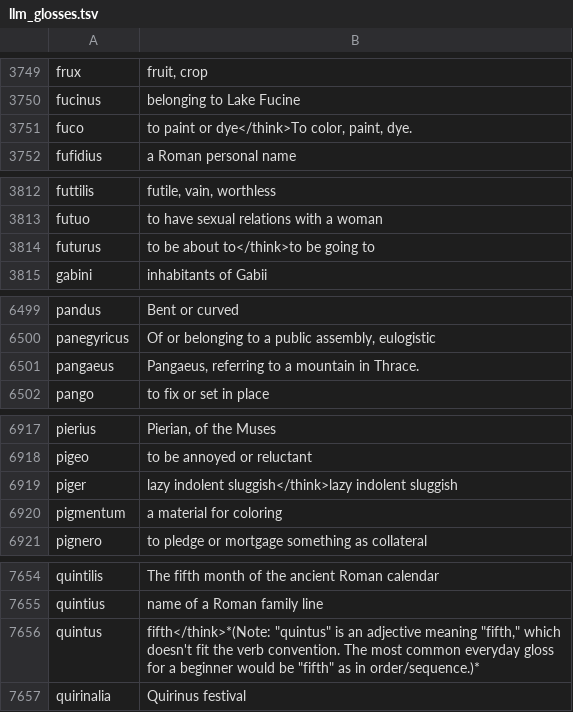
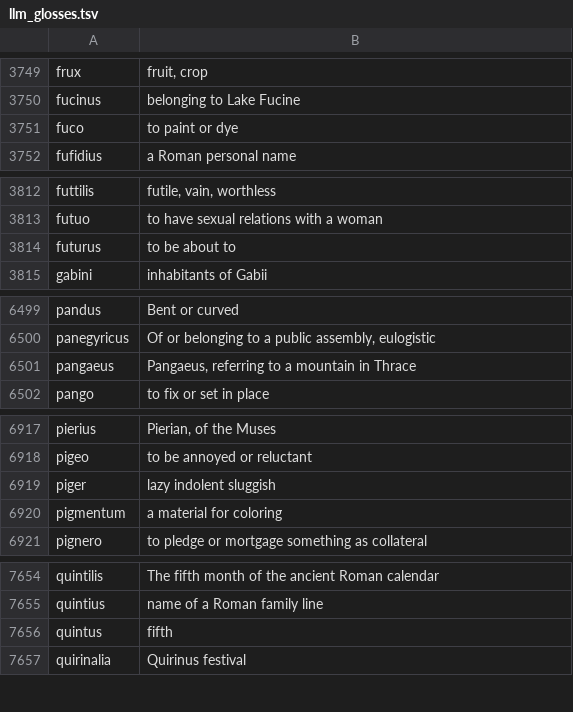
Before and after one commit to hellpanderrr/hellpanderrr.github.io, a TSV file: wiktionary_pron/utils/llm_glosses.tsv, drawn as a sheet; only a part is shown, gaps mark what is left out; the diff covers the shown part only.

```diff
--- a/wiktionary_pron/utils/llm_glosses.tsv
+++ b/wiktionary_pron/utils/llm_glosses.tsv
@@ -3750,3 +3750,3 @@ frux	fruit, crop
 fucinus	belonging to Lake Fucine
-fuco	to paint or dye</think>To color, paint, dye.
+fuco	to paint or dye
 fufidius	a Roman personal name
@@ -3813,3 +3813,3 @@ futtilis	futile, vain, worthless
 futuo	to have sexual relations with a woman
-futurus	to be about to</think>to be going to
+futurus	to be about to
 gabini	inhabitants of Gabii
@@ -6500,3 +6500,3 @@ pandus	Bent or curved
 panegyricus	Of or belonging to a public assembly, eulogistic
-pangaeus	Pangaeus, referring to a mountain in Thrace.
+pangaeus	Pangaeus, referring to a mountain in Thrace
 pango	to fix or set in place
@@ -6918,3 +6918,3 @@ pierius	Pierian, of the Muses
 pigeo	to be annoyed or reluctant
-piger	lazy indolent sluggish</think>lazy indolent sluggish
+piger	lazy indolent sluggish
 pigmentum	a material for coloring
@@ -7655,3 +7655,3 @@ quintilis	The fifth month of the ancient Roman calendar
 quintius	name of a Roman family line
-quintus	fifth</think>*(Note: "quintus" is an adjective meaning "fifth," which doesn't fit the verb convention. The most common everyday gloss for a beginner would be "fifth" as in order/sequence.)*
+quintus	fifth
 quirinalia	Quirinus festival
```
Also changed, not shown: 11 edited cells elsewhere in this file, 5 other files.
